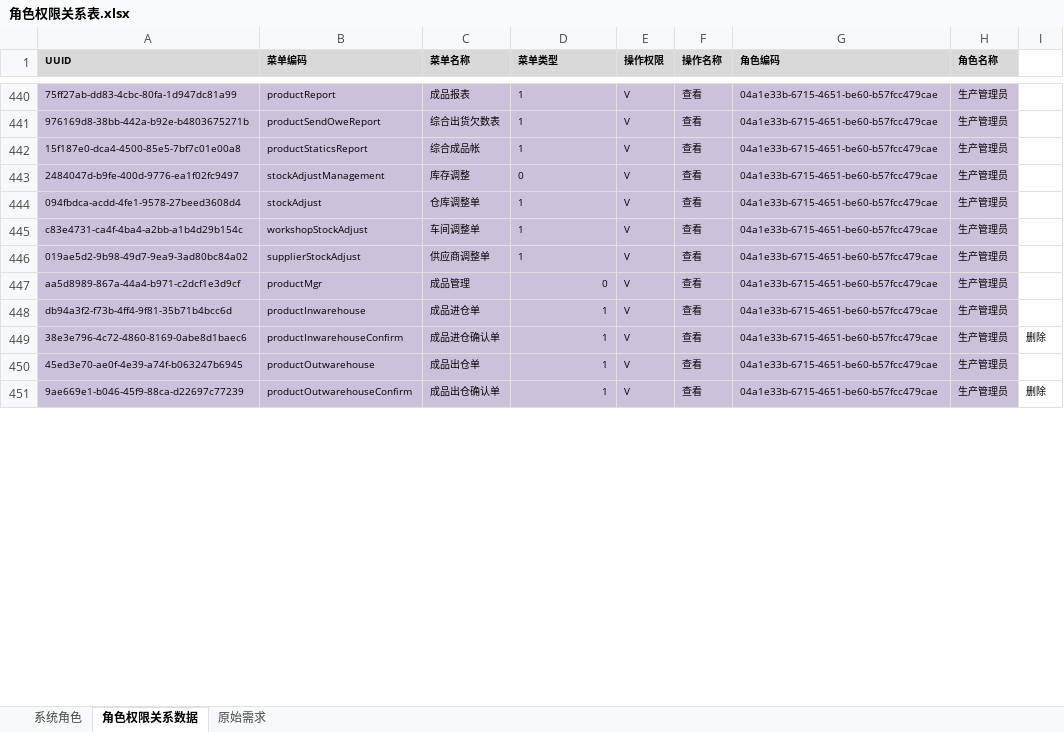
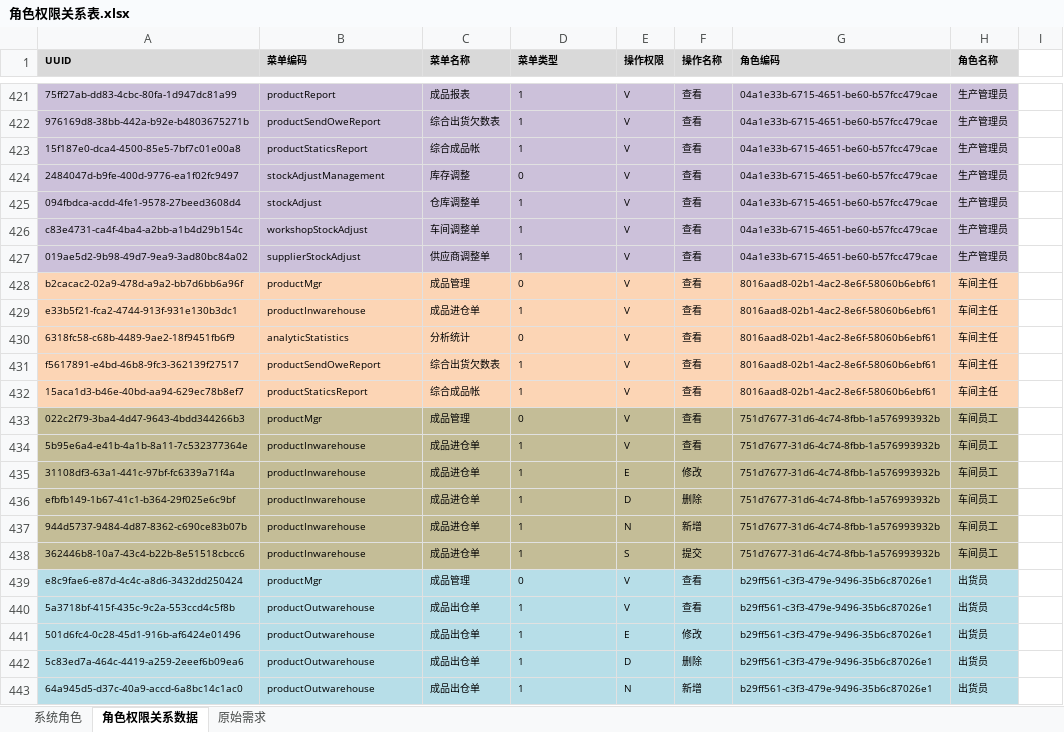
Before and after one commit to ZhangUranus/partner-fq, an Excel workbook: hot-deploy/partner/document/角色权限关系表.xlsx, sheet 角色权限关系数据, drawn as a sheet; only a part is shown, gaps mark what is left out; values as stored, in another font and other column widths than the file's, no borders; removed rows and columns are numbered as before the commit, all else as after; the diff covers the shown part only; the diff names each change by its address in the sheet, - before the commit and + after, or states it on an @@ line.

```diff
--- a/hot-deploy/partner/document/角色权限关系表.xlsx (sheet 角色权限关系数据)
+++ b/hot-deploy/partner/document/角色权限关系表.xlsx (sheet 角色权限关系数据)
-A428 (UUID): aa5d8989-867a-44a4-b971-c2dcf1e3d9cf
+A428 (UUID): b2cacac2-02a9-478d-a9a2-bb7d6bb6a96f
-A428:H429 fill: #CCC1DA
+A428:H429 fill: #FCD5B5
-D428:D429 alignment: right
+D428:D429 alignment: left
-G428:G429 (角色编码): 04a1e33b-6715-4651-be60-b57fcc479cae
+G428:G429 (角色编码): 8016aad8-02b1-4ac2-8e6f-58060b6ebf61
-H428:H429 (角色名称): 生产管理员
+H428:H429 (角色名称): 车间主任
-A429 (UUID): db94a3f2-f73b-4ff4-9f81-35b71b4bcc6d
+A429 (UUID): e33b5f21-fca2-4744-913f-931e130b3dc1
+row 430: 6318fc58-c68b-4489-9ae2-18f9451fb6f9 | analyticStatistics | 分析统计 | 0 | V | 查看 | 8016aad8-02b1-4ac2-8e6f-58060b6ebf61 | 车间主任
+row 431: f5617891-e4bd-46b8-9fc3-362139f27517 | productSendOweReport | 综合出货欠数表 | 1 | V | 查看 | 8016aad8-02b1-4ac2-8e6f-58060b6ebf61 | 车间主任
+row 432: 15aca1d3-b46e-40bd-aa94-629ec78b8ef7 | productStaticsReport | 综合成品帐 | 1 | V | 查看 | 8016aad8-02b1-4ac2-8e6f-58060b6ebf61 | 车间主任
+row 433: 022c2f79-3ba4-4d47-9643-4bdd344266b3 | productMgr | 成品管理 | 0 | V | 查看 | 751d7677-31d6-4c74-8fbb-1a576993932b | 车间员工
-A434 (UUID): 38e3e796-4c72-4860-8169-0abe8d1baec6
+A434 (UUID): 5b95e6a4-e41b-4a1b-8a11-7c532377364e
-A434:H434 fill: #CCC1DA
+A434:H434 fill: #C4BD97
-B434 (菜单编码): productInwarehouseConfirm
+B434 (菜单编码): productInwarehouse
-C434 (菜单名称): 成品进仓确认单
+C434 (菜单名称): 成品进仓单
-D434 alignment: right
+D434 alignment: left
-G434 (角色编码): 04a1e33b-6715-4651-be60-b57fcc479cae
+G434 (角色编码): 751d7677-31d6-4c74-8fbb-1a576993932b
-H434 (角色名称): 生产管理员
+H434 (角色名称): 车间员工
-I434: 删除
+I434: (empty)
+row 435: 31108df3-63a1-441c-97bf-fc6339a71f4a | productInwarehouse | 成品进仓单 | 1 | E | 修改 | 751d7677-31d6-4c74-8fbb-1a576993932b | 车间员工
+row 436: efbfb149-1b67-41c1-b364-29f025e6c9bf | productInwarehouse | 成品进仓单 | 1 | D | 删除 | 751d7677-31d6-4c74-8fbb-1a576993932b | 车间员工
+row 437: 944d5737-9484-4d87-8362-c690ce83b07b | productInwarehouse | 成品进仓单 | 1 | N | 新增 | 751d7677-31d6-4c74-8fbb-1a576993932b | 车间员工
+row 438: 362446b8-10a7-43c4-b22b-8e51518cbcc6 | productInwarehouse | 成品进仓单 | 1 | S | 提交 | 751d7677-31d6-4c74-8fbb-1a576993932b | 车间员工
+row 439: e8c9fae6-e87d-4c4c-a8d6-3432dd250424 | productMgr | 成品管理 | 0 | V | 查看 | b29ff561-c3f3-479e-9496-35b6c87026e1 | 出货员
-A440 (UUID): 45ed3e70-ae0f-4e39-a74f-b063247b6945
+A440 (UUID): 5a3718bf-415f-435c-9c2a-553ccd4c5f8b
-A440:H440 fill: #CCC1DA
+A440:H440 fill: #B7DEE8
-D440 alignment: right
+D440 alignment: left
-G440 (角色编码): 04a1e33b-6715-4651-be60-b57fcc479cae
+G440 (角色编码): b29ff561-c3f3-479e-9496-35b6c87026e1
-H440 (角色名称): 生产管理员
+H440 (角色名称): 出货员
-row 451: 9ae669e1-b046-45f9-88ca-d22697c77239 | productOutwarehouseConfirm | 成品出仓确认单 | 1 | V | 查看 | 04a1e33b-6715-4651-be60-b57fcc479cae | 生产管理员 | 删除
+row 441: 501d6fc4-0c28-45d1-916b-af6424e01496 | productOutwarehouse | 成品出仓单 | 1 | E | 修改 | b29ff561-c3f3-479e-9496-35b6c87026e1 | 出货员
+row 442: 5c83ed7a-464c-4419-a259-2eeef6b09ea6 | productOutwarehouse | 成品出仓单 | 1 | D | 删除 | b29ff561-c3f3-479e-9496-35b6c87026e1 | 出货员
+row 443: 64a945d5-d37c-40a9-accd-6a8bc14c1ac0 | productOutwarehouse | 成品出仓单 | 1 | N | 新增 | b29ff561-c3f3-479e-9496-35b6c87026e1 | 出货员
```
Also changed, not shown: 31 added rows, 32 removed rows, 3 edited cells and cell formats elsewhere in this sheet, sheet 原始需求, sheet 系统角色, 8 other files.
